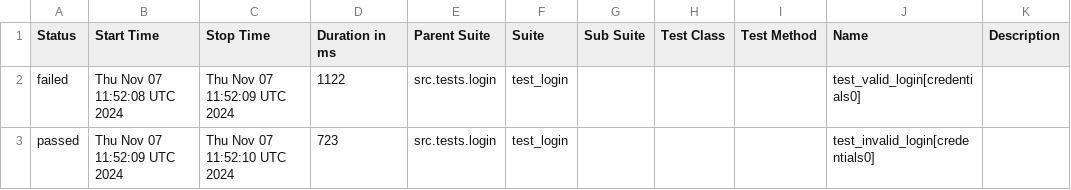
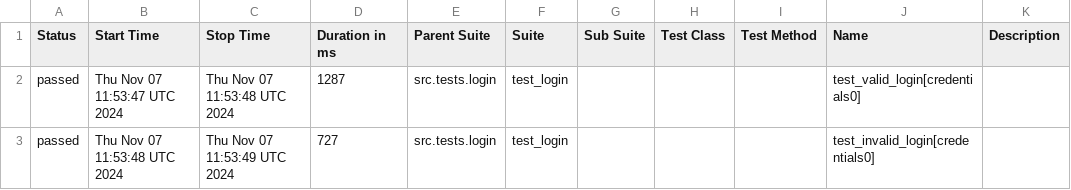
Before and after one commit to ybhuiyan/web-automation-selenium-python, a CSV file: data/suites.csv, drawn as a sheet.

```diff
--- a/data/suites.csv
+++ b/data/suites.csv
@@ -1,3 +1,3 @@
 "Status","Start Time","Stop Time","Duration in ms","Parent Suite","Suite","Sub Suite","Test Class","Test Method","Name","Description"
-"failed","Thu Nov 07 11:52:08 UTC 2024","Thu Nov 07 11:52:09 UTC 2024","1122","src.tests.login","test_login","","","","test_valid_login[credentials0]",""
-"passed","Thu Nov 07 11:52:09 UTC 2024","Thu Nov 07 11:52:10 UTC 2024","723","src.tests.login","test_login","","","","test_invalid_login[credentials0]",""
+"passed","Thu Nov 07 11:53:47 UTC 2024","Thu Nov 07 11:53:48 UTC 2024","1287","src.tests.login","test_login","","","","test_valid_login[credentials0]",""
+"passed","Thu Nov 07 11:53:48 UTC 2024","Thu Nov 07 11:53:49 UTC 2024","727","src.tests.login","test_login","","","","test_invalid_login[credentials0]",""
```
Also changed, not shown: 27 other files.
